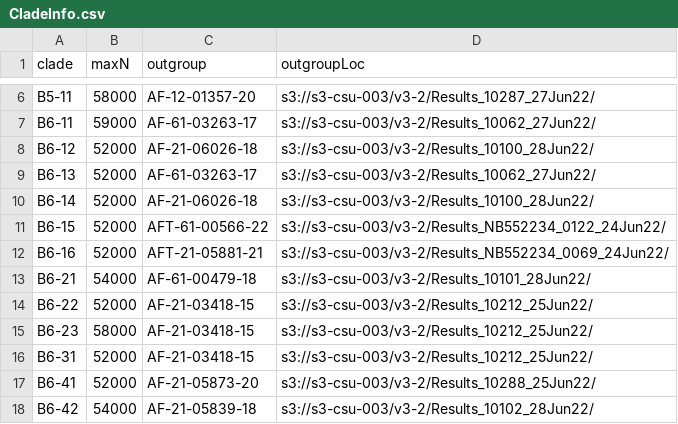
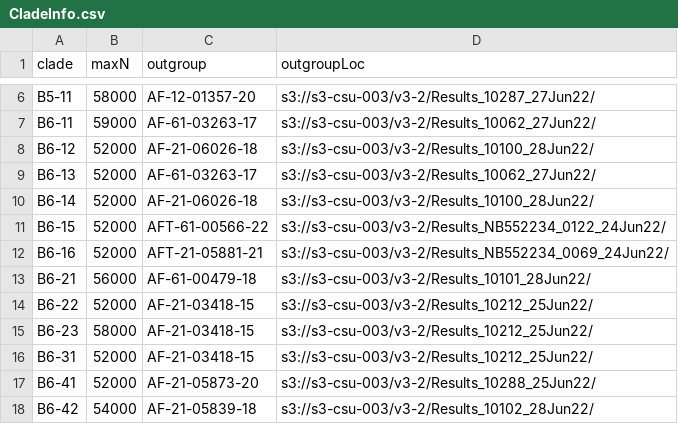
Before and after one commit to APHA-CSU/btb-forestry, a CSV file: accessory/CladeInfo.csv, drawn as a sheet; only a part is shown, gaps mark what is left out.

Commit message:
Increase ncount threshold for B6-21

```diff
--- a/accessory/CladeInfo.csv
+++ b/accessory/CladeInfo.csv
@@ -12,3 +12,3 @@ B6-15,52000,AFT-61-00566-22,s3://s3-csu-003/v3-2/Results_NB552234_0122_24Jun22/
 B6-16,52000,AFT-21-05881-21,s3://s3-csu-003/v3-2/Results_NB552234_0069_24Jun22/
-B6-21,54000,AF-61-00479-18,s3://s3-csu-003/v3-2/Results_10101_28Jun22/
+B6-21,56000,AF-61-00479-18,s3://s3-csu-003/v3-2/Results_10101_28Jun22/
 B6-22,52000,AF-21-03418-15,s3://s3-csu-003/v3-2/Results_10212_25Jun22/
```
